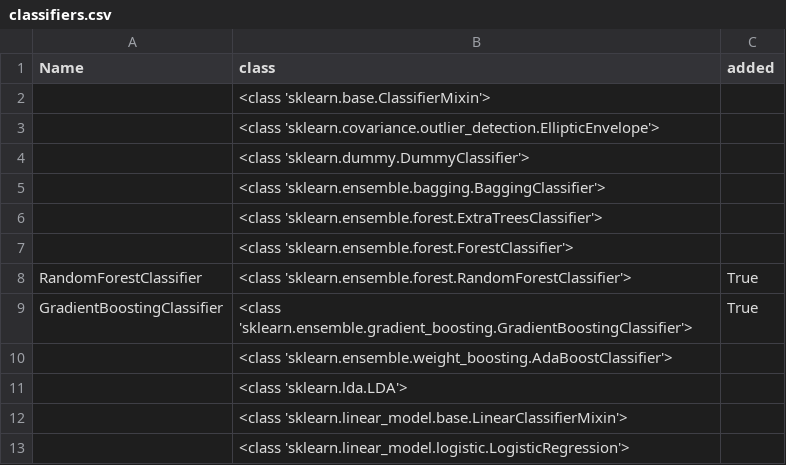
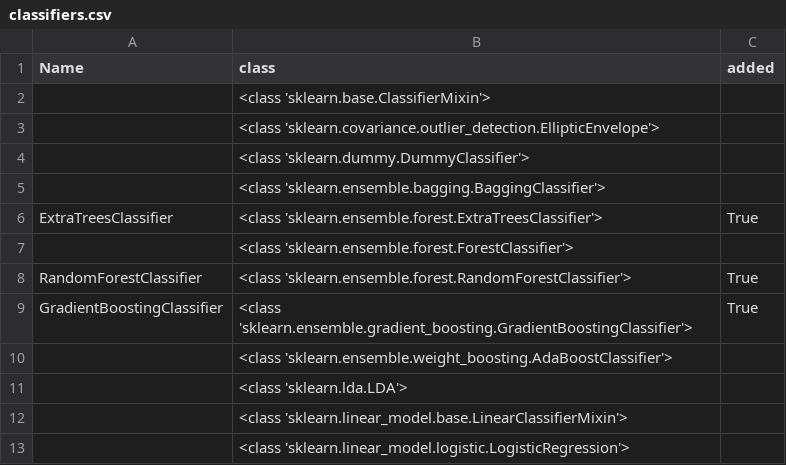
Before and after one commit to automl/auto-sklearn, a CSV file: misc/classifiers.csv, drawn as a sheet; only a part is shown.

Commit message:
add extra trees

```diff
--- a/misc/classifiers.csv
+++ b/misc/classifiers.csv
@@ -5,3 +5,3 @@ Name,class,added
 ,<class 'sklearn.ensemble.bagging.BaggingClassifier'>,
-,<class 'sklearn.ensemble.forest.ExtraTreesClassifier'>,
+ExtraTreesClassifier,<class 'sklearn.ensemble.forest.ExtraTreesClassifier'>,True
 ,<class 'sklearn.ensemble.forest.ForestClassifier'>,
```
Also changed, not shown: 2 other files.
